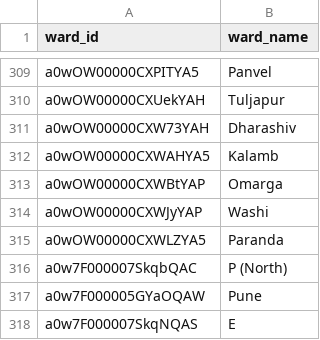
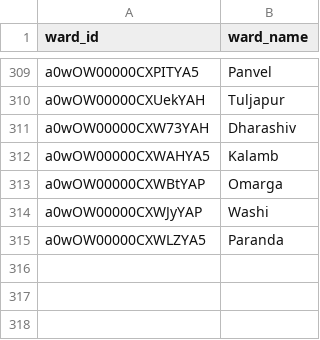
Before and after one commit to Antarang-Foundation/dbt_antarang, a CSV file: seeds/seed_ward.csv, drawn as a sheet; only a part is shown, gaps mark what is left out; the diff names each change by its address in the sheet, - before the commit and + after, or states it on an @@ line.

```diff
--- a/seeds/seed_ward.csv
+++ b/seeds/seed_ward.csv
-row 316: a0w7F000007SkqbQAC | P (North)
-row 317: a0w7F000005GYaOQAW | Pune
-row 318: a0w7F000007SkqNQAS | E
```
Also changed, not shown: 1 other file.
